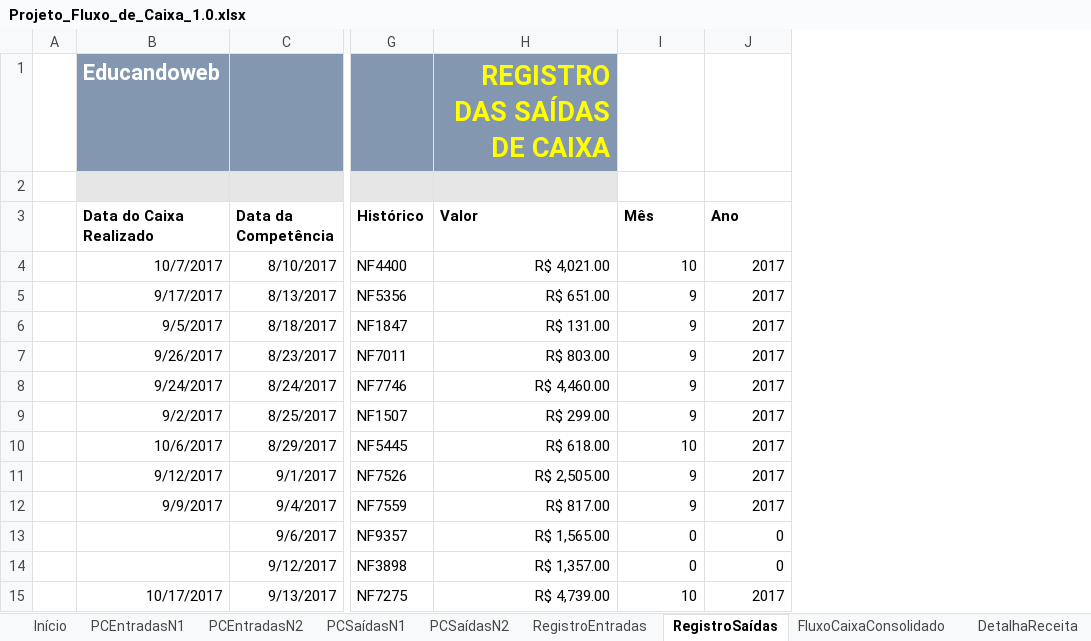
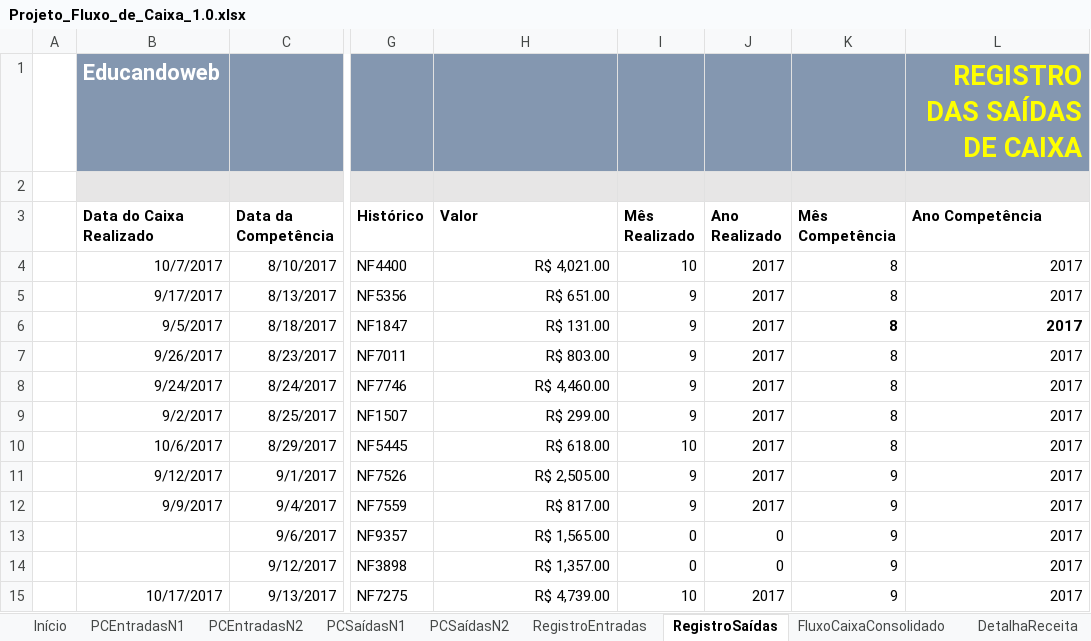
Before and after one commit to Geronimonetto/Projeto_Fluxo_Caixa, an Excel workbook: Projeto_Fluxo_de_Caixa_1.0.xlsx, sheet RegistroSaídas, drawn as a sheet; only a part is shown, gaps mark what is left out; values as stored, in another font and other column widths than the file's, no borders; charts and pictures and table styles not drawn; the diff names each change by its address in the sheet, - before the commit and + after, or states it on an @@ line.

Commit message:
Usando a função SOMASES para indicar o consolidado do Regime de Competência

```diff
--- a/Projeto_Fluxo_de_Caixa_1.0.xlsx (sheet RegistroSaídas)
+++ b/Projeto_Fluxo_de_Caixa_1.0.xlsx (sheet RegistroSaídas)
+column K (Mês Competência), rows 4-15: 8 | 8 | 8 | 8 | 8 | 8 | 8 | 9 | 9 | 9 | 9 | 9
+column L (Ano Competência), row 1: REGISTRO DAS SAÍDAS DE CAIXA; rows 4-15: all 2017
-H1 (Valor): REGISTRO DAS SAÍDAS DE CAIXA
+H1 (Valor): (empty)
-I1:J1 fill: none
+I1:J1 fill: #8497B0
-I2:J2 fill: none
+I2:J2 fill: #E7E6E6
-I3: Mês
+I3: Mês Realizado
-J3: Ano
+J3: Ano Realizado
```
Also changed, not shown: sheet FluxoCaixaConsolidado, sheet RegistroEntradas, formulas that keep their value.
